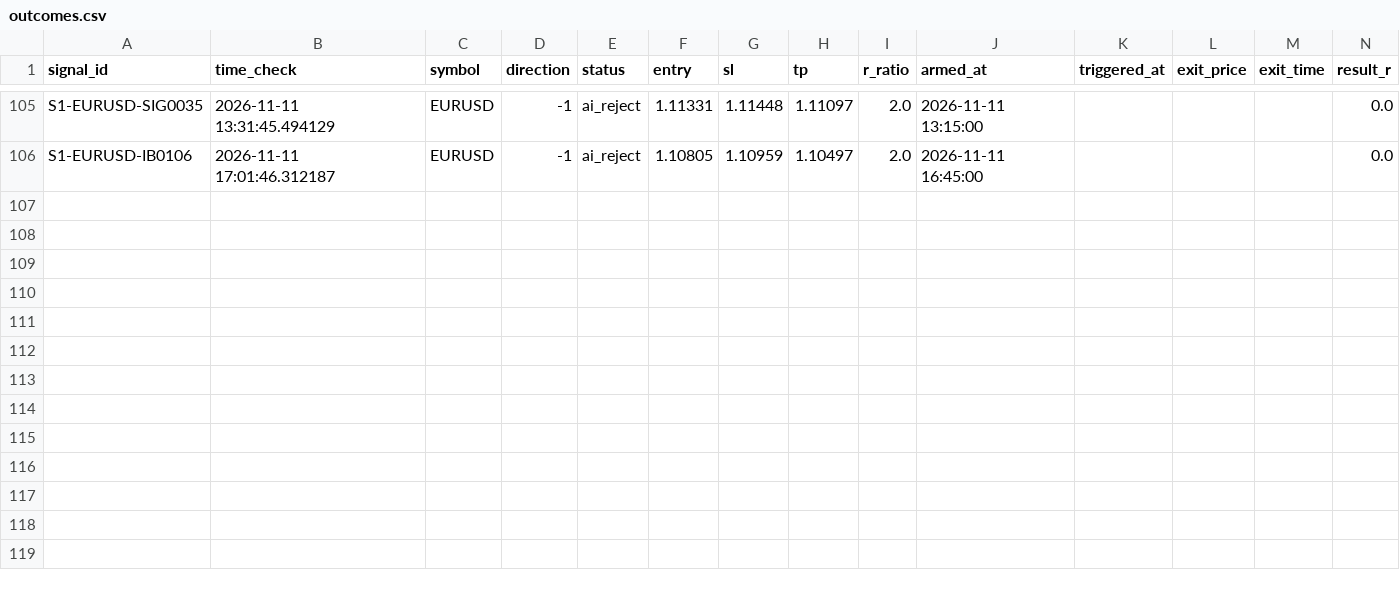
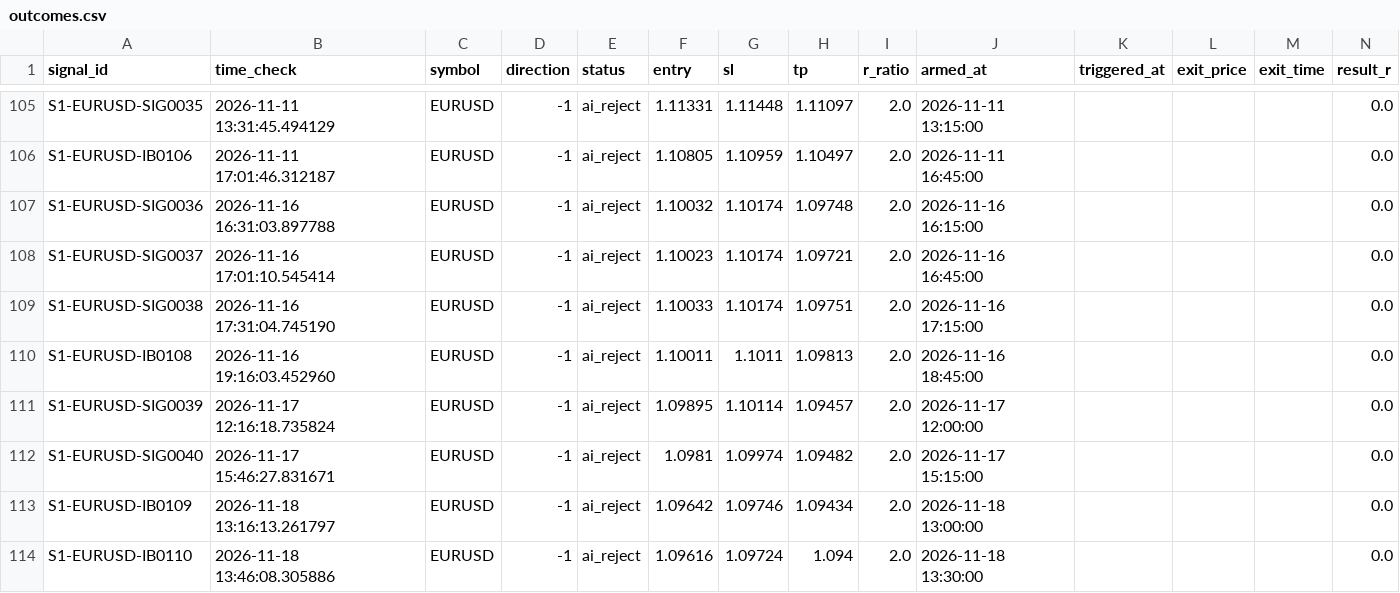
Before and after one commit to alexandrutarnicer-ai/trading-bot, a CSV file: data/live_signals/session1/outcomes.csv, drawn as a sheet; only a part is shown, gaps mark what is left out; rows hold the shown columns only; the diff names each change by its address in the sheet, - before the commit and + after, or states it on an @@ line.

```diff
--- a/data/live_signals/session1/outcomes.csv
+++ b/data/live_signals/session1/outcomes.csv
+row 107: S1-EURUSD-SIG0036 | 2026-11-16 16:31:03.897788 | EURUSD | -1 | ai_reject | 1.10032 | 1.10174 | 1.09748 | 2.0 | 2026-11-16 16:15:00 |  |  |  | 0.0
+row 108: S1-EURUSD-SIG0037 | 2026-11-16 17:01:10.545414 | EURUSD | -1 | ai_reject | 1.10023 | 1.10174 | 1.09721 | 2.0 | 2026-11-16 16:45:00 |  |  |  | 0.0
+row 109: S1-EURUSD-SIG0038 | 2026-11-16 17:31:04.745190 | EURUSD | -1 | ai_reject | 1.10033 | 1.10174 | 1.09751 | 2.0 | 2026-11-16 17:15:00 |  |  |  | 0.0
+row 110: S1-EURUSD-IB0108 | 2026-11-16 19:16:03.452960 | EURUSD | -1 | ai_reject | 1.10011 | 1.1011 | 1.09813 | 2.0 | 2026-11-16 18:45:00 |  |  |  | 0.0
+row 111: S1-EURUSD-SIG0039 | 2026-11-17 12:16:18.735824 | EURUSD | -1 | ai_reject | 1.09895 | 1.10114 | 1.09457 | 2.0 | 2026-11-17 12:00:00 |  |  |  | 0.0
+row 112: S1-EURUSD-SIG0040 | 2026-11-17 15:46:27.831671 | EURUSD | -1 | ai_reject | 1.0981 | 1.09974 | 1.09482 | 2.0 | 2026-11-17 15:15:00 |  |  |  | 0.0
+row 113: S1-EURUSD-IB0109 | 2026-11-18 13:16:13.261797 | EURUSD | -1 | ai_reject | 1.09642 | 1.09746 | 1.09434 | 2.0 | 2026-11-18 13:00:00 |  |  |  | 0.0
+row 114: S1-EURUSD-IB0110 | 2026-11-18 13:46:08.305886 | EURUSD | -1 | ai_reject | 1.09616 | 1.09724 | 1.094 | 2.0 | 2026-11-18 13:30:00 |  |  |  | 0.0
```
Also changed, not shown: data/live_signals/session1/signals.csv, data/live_signals/session5/outcomes.csv, 32 other files.
